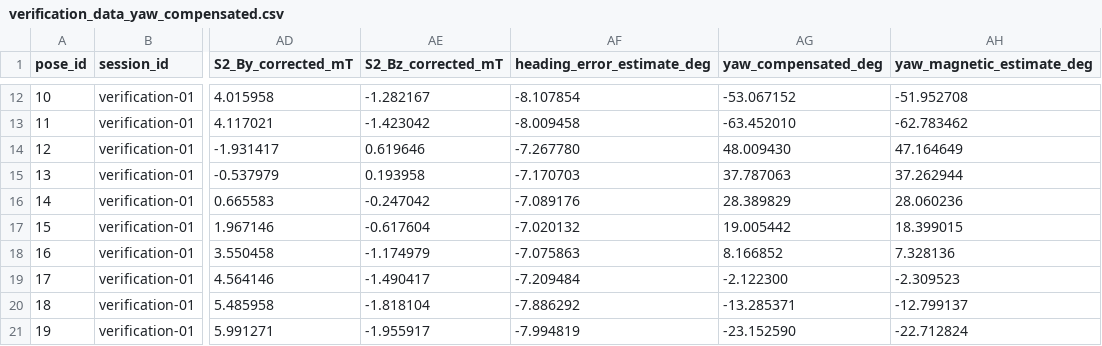
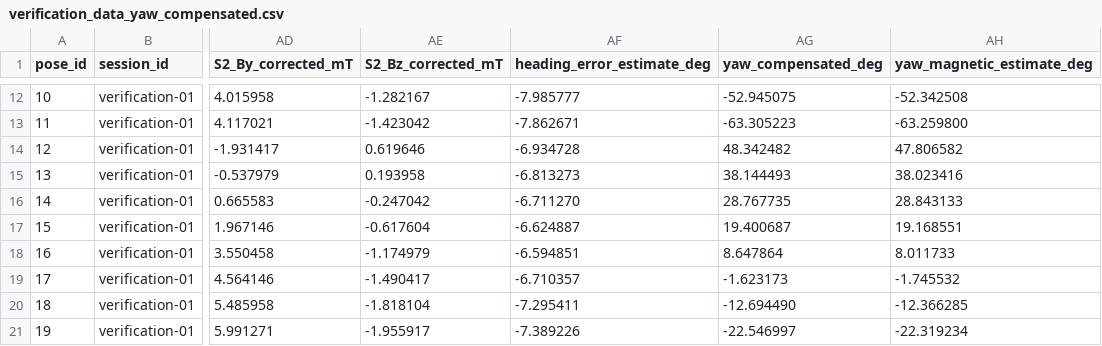
Before and after one commit to JinTTTT/magnetic_field_simulation_for_rollPitchYaw_estimation, a CSV file: verification_data_yaw_compensated.csv, drawn as a sheet; only a part is shown, gaps mark what is left out; the diff covers the shown part only; the diff names each change by its address in the sheet, - before the commit and + after, or states it on an @@ line.

```diff
--- a/verification_data_yaw_compensated.csv
+++ b/verification_data_yaw_compensated.csv
-AF12 (heading_error_estimate_deg): -8.107854
+AF12 (heading_error_estimate_deg): -7.985777
-AG12 (yaw_compensated_deg): -53.067152
+AG12 (yaw_compensated_deg): -52.945075
-AH12 (yaw_magnetic_estimate_deg): -51.952708
+AH12 (yaw_magnetic_estimate_deg): -52.342508
-AF13 (heading_error_estimate_deg): -8.009458
+AF13 (heading_error_estimate_deg): -7.862671
-AG13 (yaw_compensated_deg): -63.452010
+AG13 (yaw_compensated_deg): -63.305223
-AH13 (yaw_magnetic_estimate_deg): -62.783462
+AH13 (yaw_magnetic_estimate_deg): -63.259800
-AF14 (heading_error_estimate_deg): -7.267780
+AF14 (heading_error_estimate_deg): -6.934728
-AG14 (yaw_compensated_deg): 48.009430
+AG14 (yaw_compensated_deg): 48.342482
-AH14 (yaw_magnetic_estimate_deg): 47.164649
+AH14 (yaw_magnetic_estimate_deg): 47.806582
-AF15 (heading_error_estimate_deg): -7.170703
+AF15 (heading_error_estimate_deg): -6.813273
-AG15 (yaw_compensated_deg): 37.787063
+AG15 (yaw_compensated_deg): 38.144493
-AH15 (yaw_magnetic_estimate_deg): 37.262944
+AH15 (yaw_magnetic_estimate_deg): 38.023416
-AF16 (heading_error_estimate_deg): -7.089176
+AF16 (heading_error_estimate_deg): -6.711270
-AG16 (yaw_compensated_deg): 28.389829
+AG16 (yaw_compensated_deg): 28.767735
-AH16 (yaw_magnetic_estimate_deg): 28.060236
+AH16 (yaw_magnetic_estimate_deg): 28.843133
-AF17 (heading_error_estimate_deg): -7.020132
+AF17 (heading_error_estimate_deg): -6.624887
-AG17 (yaw_compensated_deg): 19.005442
+AG17 (yaw_compensated_deg): 19.400687
-AH17 (yaw_magnetic_estimate_deg): 18.399015
+AH17 (yaw_magnetic_estimate_deg): 19.168551
-AF18 (heading_error_estimate_deg): -7.075863
+AF18 (heading_error_estimate_deg): -6.594851
-AG18 (yaw_compensated_deg): 8.166852
+AG18 (yaw_compensated_deg): 8.647864
-AH18 (yaw_magnetic_estimate_deg): 7.328136
+AH18 (yaw_magnetic_estimate_deg): 8.011733
-AF19 (heading_error_estimate_deg): -7.209484
+AF19 (heading_error_estimate_deg): -6.710357
-AG19 (yaw_compensated_deg): -2.122300
+AG19 (yaw_compensated_deg): -1.623173
-AH19 (yaw_magnetic_estimate_deg): -2.309523
+AH19 (yaw_magnetic_estimate_deg): -1.745532
-AF20 (heading_error_estimate_deg): -7.886292
+AF20 (heading_error_estimate_deg): -7.295411
-AG20 (yaw_compensated_deg): -13.285371
+AG20 (yaw_compensated_deg): -12.694490
-AH20 (yaw_magnetic_estimate_deg): -12.799137
+AH20 (yaw_magnetic_estimate_deg): -12.366285
-AF21 (heading_error_estimate_deg): -7.994819
+AF21 (heading_error_estimate_deg): -7.389226
-AG21 (yaw_compensated_deg): -23.152590
+AG21 (yaw_compensated_deg): -22.546997
-AH21 (yaw_magnetic_estimate_deg): -22.712824
+AH21 (yaw_magnetic_estimate_deg): -22.319234
```
Also changed, not shown: 150 edited cells elsewhere in this file, physical_model_compensated_verification_predictions.csv, 30 other files.
